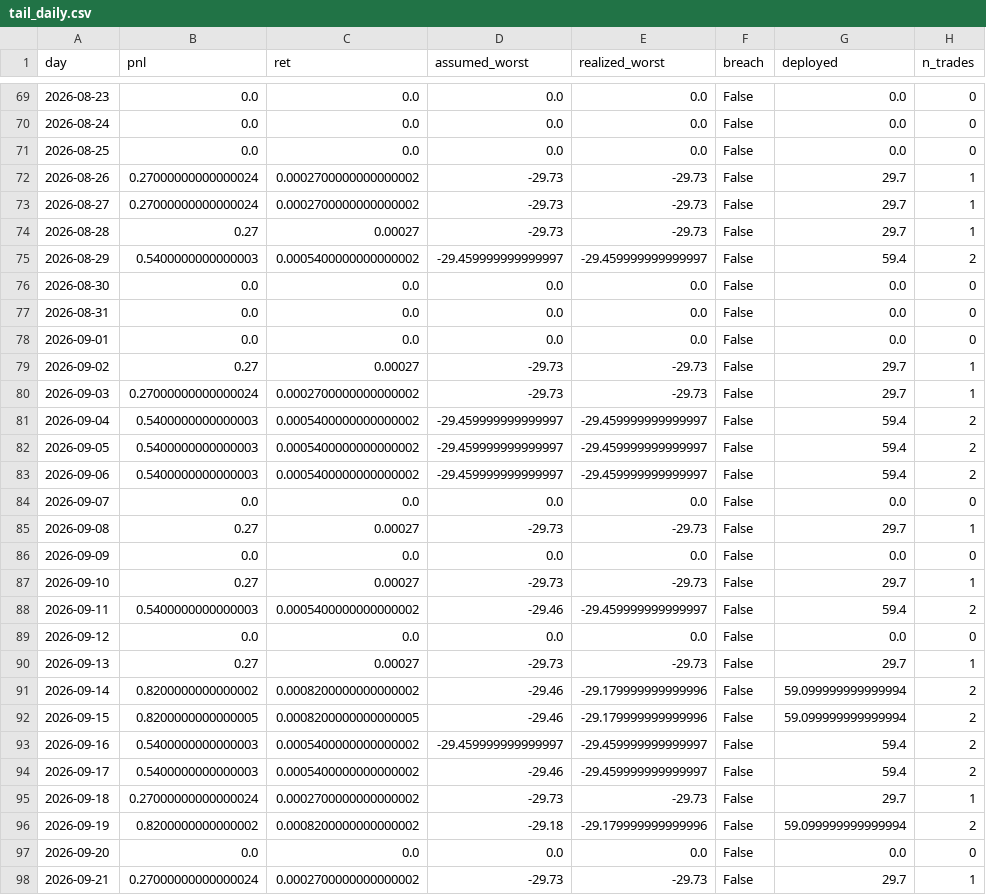
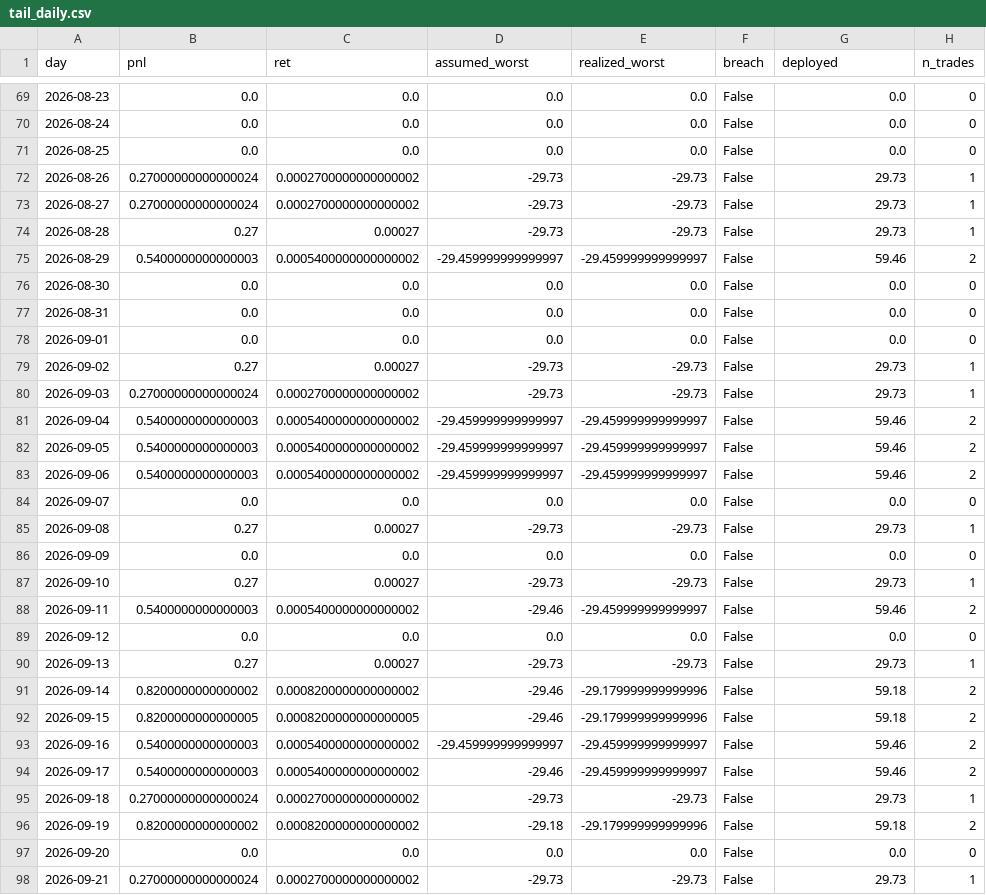
Before and after one commit to marcosfgaray/tamid-quant-nyu, a CSV file: strategies/btc-kalshi-digital/output/btc_tail_results/tail_daily.csv, drawn as a sheet; only a part is shown, gaps mark what is left out; the diff covers the shown part only.

```diff
--- a/strategies/btc-kalshi-digital/output/btc_tail_results/tail_daily.csv
+++ b/strategies/btc-kalshi-digital/output/btc_tail_results/tail_daily.csv
@@ -71,6 +71,6 @@ day,pnl,ret,assumed_worst,realized_worst,breach,deployed,n_trades
 2026-08-25,0.0,0.0,0.0,0.0,False,0.0,0
-2026-08-26,0.27000000000000024,0.0002700000000000002,-29.73,-29.73,False,29.7,1
-2026-08-27,0.27000000000000024,0.0002700000000000002,-29.73,-29.73,False,29.7,1
-2026-08-28,0.27,0.00027,-29.73,-29.73,False,29.7,1
-2026-08-29,0.5400000000000003,0.0005400000000000002,-29.459999999999997,-29.459999999999997,False,59.4,2
+2026-08-26,0.27000000000000024,0.0002700000000000002,-29.73,-29.73,False,29.73,1
+2026-08-27,0.27000000000000024,0.0002700000000000002,-29.73,-29.73,False,29.73,1
+2026-08-28,0.27,0.00027,-29.73,-29.73,False,29.73,1
+2026-08-29,0.5400000000000003,0.0005400000000000002,-29.459999999999997,-29.459999999999997,False,59.46,2
 2026-08-30,0.0,0.0,0.0,0.0,False,0.0,0
@@ -78,21 +78,21 @@ day,pnl,ret,assumed_worst,realized_worst,breach,deployed,n_trades
 2026-09-01,0.0,0.0,0.0,0.0,False,0.0,0
-2026-09-02,0.27,0.00027,-29.73,-29.73,False,29.7,1
-2026-09-03,0.27000000000000024,0.0002700000000000002,-29.73,-29.73,False,29.7,1
-2026-09-04,0.5400000000000003,0.0005400000000000002,-29.459999999999997,-29.459999999999997,False,59.4,2
-2026-09-05,0.5400000000000003,0.0005400000000000002,-29.459999999999997,-29.459999999999997,False,59.4,2
-2026-09-06,0.5400000000000003,0.0005400000000000002,-29.459999999999997,-29.459999999999997,False,59.4,2
+2026-09-02,0.27,0.00027,-29.73,-29.73,False,29.73,1
+2026-09-03,0.27000000000000024,0.0002700000000000002,-29.73,-29.73,False,29.73,1
+2026-09-04,0.5400000000000003,0.0005400000000000002,-29.459999999999997,-29.459999999999997,False,59.46,2
+2026-09-05,0.5400000000000003,0.0005400000000000002,-29.459999999999997,-29.459999999999997,False,59.46,2
+2026-09-06,0.5400000000000003,0.0005400000000000002,-29.459999999999997,-29.459999999999997,False,59.46,2
 2026-09-07,0.0,0.0,0.0,0.0,False,0.0,0
-2026-09-08,0.27,0.00027,-29.73,-29.73,False,29.7,1
+2026-09-08,0.27,0.00027,-29.73,-29.73,False,29.73,1
 2026-09-09,0.0,0.0,0.0,0.0,False,0.0,0
-2026-09-10,0.27,0.00027,-29.73,-29.73,False,29.7,1
-2026-09-11,0.5400000000000003,0.0005400000000000002,-29.46,-29.459999999999997,False,59.4,2
+2026-09-10,0.27,0.00027,-29.73,-29.73,False,29.73,1
+2026-09-11,0.5400000000000003,0.0005400000000000002,-29.46,-29.459999999999997,False,59.46,2
 2026-09-12,0.0,0.0,0.0,0.0,False,0.0,0
-2026-09-13,0.27,0.00027,-29.73,-29.73,False,29.7,1
-2026-09-14,0.8200000000000002,0.0008200000000000002,-29.46,-29.179999999999996,False,59.099999999999994,2
-2026-09-15,0.8200000000000005,0.0008200000000000005,-29.46,-29.179999999999996,False,59.099999999999994,2
-2026-09-16,0.5400000000000003,0.0005400000000000002,-29.459999999999997,-29.459999999999997,False,59.4,2
-2026-09-17,0.5400000000000003,0.0005400000000000002,-29.46,-29.459999999999997,False,59.4,2
-2026-09-18,0.27000000000000024,0.0002700000000000002,-29.73,-29.73,False,29.7,1
-2026-09-19,0.8200000000000002,0.0008200000000000002,-29.18,-29.179999999999996,False,59.099999999999994,2
+2026-09-13,0.27,0.00027,-29.73,-29.73,False,29.73,1
+2026-09-14,0.8200000000000002,0.0008200000000000002,-29.46,-29.179999999999996,False,59.18,2
+2026-09-15,0.8200000000000005,0.0008200000000000005,-29.46,-29.179999999999996,False,59.18,2
+2026-09-16,0.5400000000000003,0.0005400000000000002,-29.459999999999997,-29.459999999999997,False,59.46,2
+2026-09-17,0.5400000000000003,0.0005400000000000002,-29.46,-29.459999999999997,False,59.46,2
+2026-09-18,0.27000000000000024,0.0002700000000000002,-29.73,-29.73,False,29.73,1
+2026-09-19,0.8200000000000002,0.0008200000000000002,-29.18,-29.179999999999996,False,59.18,2
 2026-09-20,0.0,0.0,0.0,0.0,False,0.0,0
-2026-09-21,0.27000000000000024,0.0002700000000000002,-29.73,-29.73,False,29.7,1
+2026-09-21,0.27000000000000024,0.0002700000000000002,-29.73,-29.73,False,29.73,1
```
Also changed, not shown: 23 edited cells elsewhere in this file, 5 other files.
